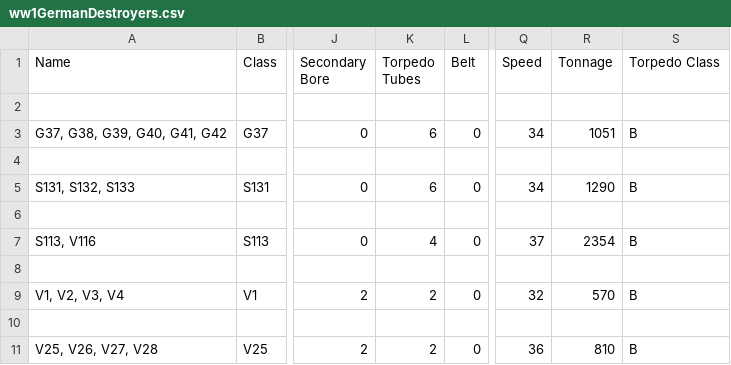
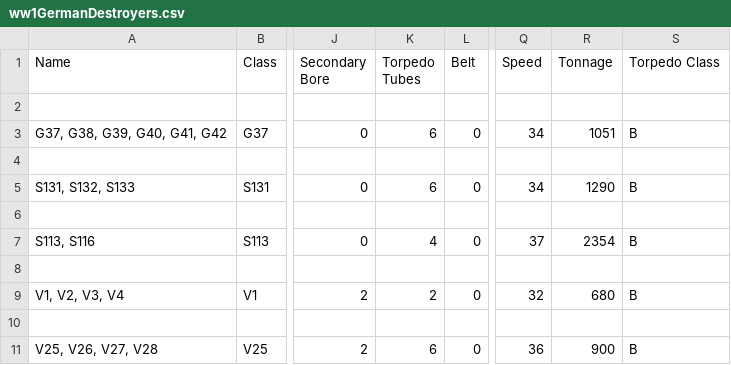
Before and after one commit to geoffreyphipps/fletcherpratt, a CSV file: input/ww1GermanDestroyers.csv, drawn as a sheet; only a part is shown, gaps mark what is left out; the diff names each change by its address in the sheet, - before the commit and + after, or states it on an @@ line.

```diff
--- a/input/ww1GermanDestroyers.csv
+++ b/input/ww1GermanDestroyers.csv
-A7 (Name): S113, V116
+A7 (Name): S113, S116
-R9 (Tonnage): 570
+R9 (Tonnage): 680
-K11 (Torpedo Tubes): 2
+K11 (Torpedo Tubes): 6
-R11 (Tonnage): 810
+R11 (Tonnage): 900
```
Also changed, not shown: input/ww1GermanCapital.csv, input/ww1GermanCruisers.csv.
